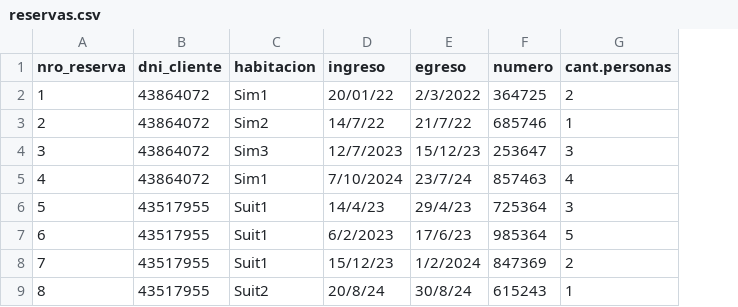
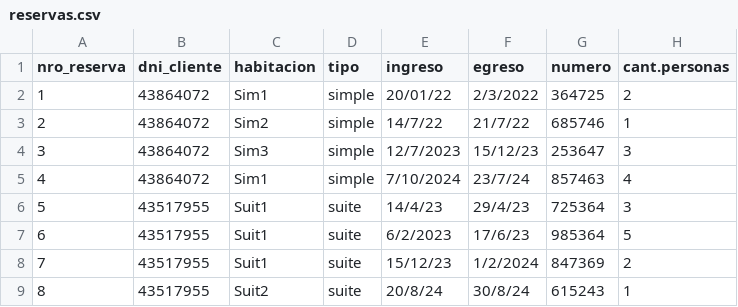
Before and after one commit to vgarijo/PatagoniaOasisYOcio_G8, a CSV file: reservas.csv, drawn as a sheet; the diff names each change by its address in the sheet, - before the commit and + after, or states it on an @@ line.

```diff
--- a/reservas.csv
+++ b/reservas.csv
+column D (tipo), rows 2-9: simple | simple | simple | simple | suite | suite | suite | suite
```
Also changed, not shown: 3 other files.
